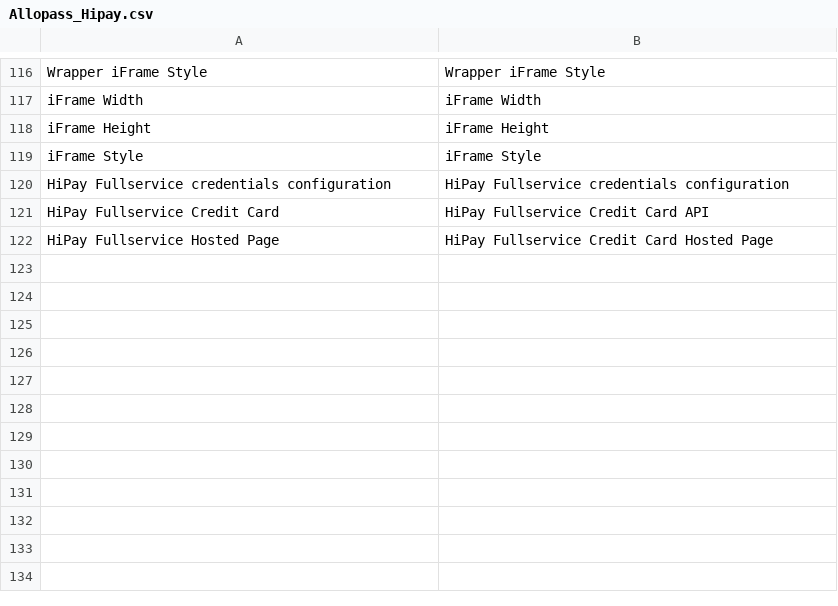
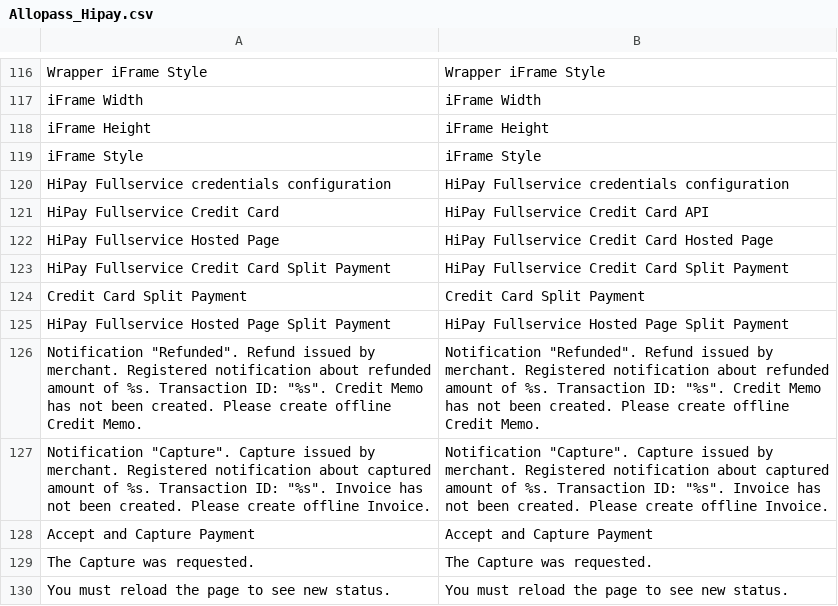
Before and after one commit to OpenMageModuleFostering/allopass_hipay, a CSV file: app/locale/it_IT/Allopass_Hipay.csv, drawn as a sheet; only a part is shown, gaps mark what is left out.

```diff
--- a/app/locale/it_IT/Allopass_Hipay.csv
+++ b/app/locale/it_IT/Allopass_Hipay.csv
@@ -122 +122,9 @@
 "HiPay Fullservice Hosted Page","HiPay Fullservice Credit Card Hosted Page"
+"HiPay Fullservice Credit Card Split Payment","HiPay Fullservice Credit Card Split Payment"
+"Credit Card Split Payment","Credit Card Split Payment"
+"HiPay Fullservice Hosted Page Split Payment","HiPay Fullservice Hosted Page Split Payment"
+"Notification ""Refunded"". Refund issued by merchant. Registered notification about refunded amount of %s. Transaction ID: ""%s"". Credit Memo has not been created. Please create offline Credit Memo.","Notification ""Refunded"". Refund issued by merchant. Registered notification about refunded amount of %s. Transaction ID: ""%s"". Credit Memo has not been created. Please create offline Credit Memo."
+"Notification ""Capture"". Capture issued by merchant. Registered notification about captured amount of %s. Transaction ID: ""%s"". Invoice has not been created. Please create offline Invoice.","Notification ""Capture"". Capture issued by merchant. Registered notification about captured amount of %s. Transaction ID: ""%s"". Invoice has not been created. Please create offline Invoice."
+"Accept and Capture Payment","Accept and Capture Payment"
+"The Capture was requested.","The Capture was requested."
+"You must reload the page to see new status.","You must reload the page to see new status."
```
Also changed, not shown: app/locale/en_US/Allopass_Hipay.csv, app/locale/fr_FR/Allopass_Hipay.csv, 29 other files.
